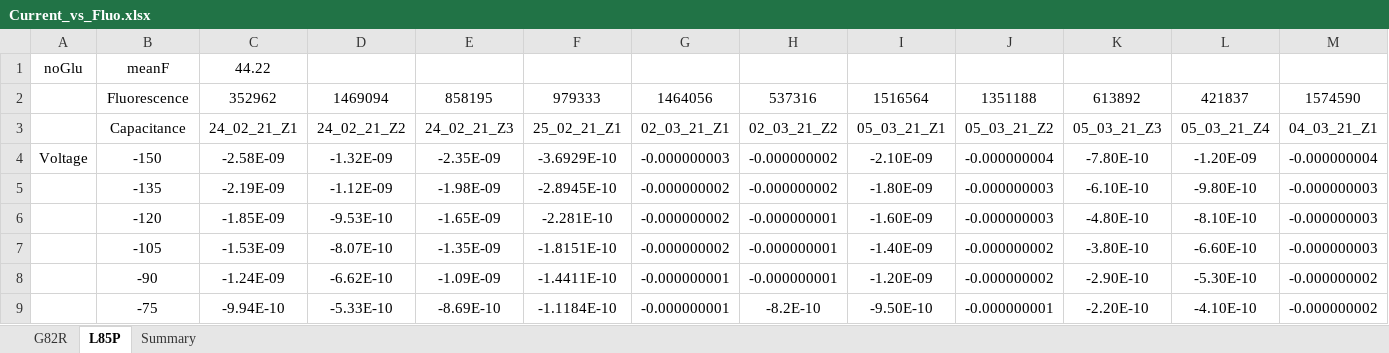
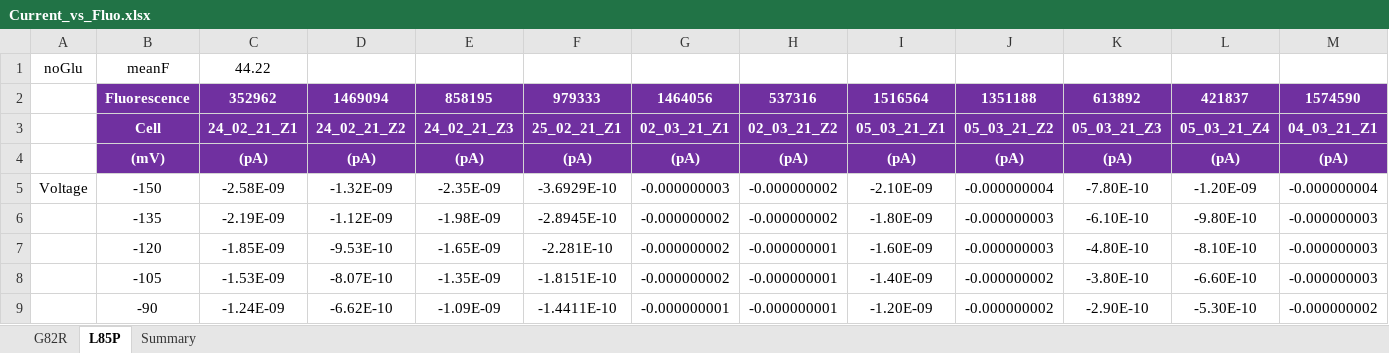
Before and after one commit to peterkovermann/epileptic_encephalopathy_1, an Excel workbook: Current_vs_Fluo.xlsx, sheet L85P, drawn as a sheet; only a part is shown; the shorter side is filled out with more unchanged rows; values as stored, in another font and other column widths than the file's, no borders; charts and pictures not drawn; rows hold the shown columns only; the diff covers the shown part only; the diff names each change by its address in the sheet, - before the commit and + after, or states it on an @@ line.

```diff
--- a/Current_vs_Fluo.xlsx (sheet L85P)
+++ b/Current_vs_Fluo.xlsx (sheet L85P)
@@ B2:M3 fill: none → #7030A0, bold: off → on, text colour: black → #FFFFFF @@
-B3: Capacitance
+B3: Cell
+row 4:  | (mV) | (pA) | (pA) | (pA) | (pA) | (pA) | (pA) | (pA) | (pA) | (pA) | (pA) | (pA)
```
Also changed, not shown: 4 edited cells and cell formats elsewhere in this sheet, sheet G82R, sheet Summary, charts or pictures, Expression_by_Mem_Fluo.xlsx.
